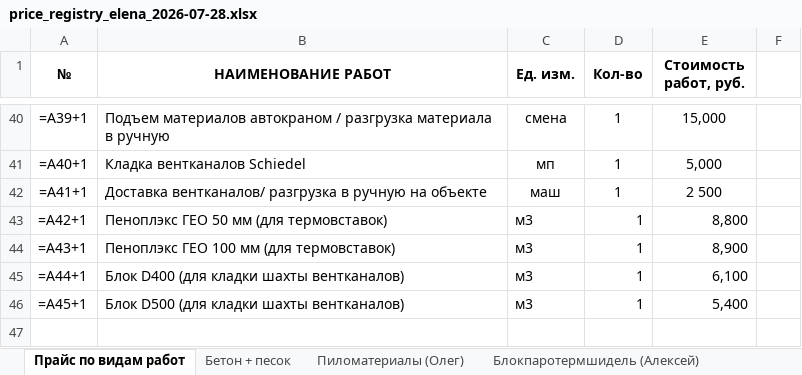
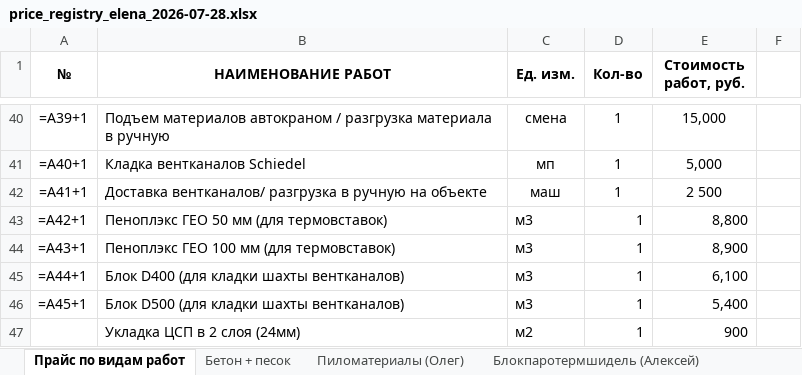
Before and after one commit to Tata-Tiana/ai-estimator-mvp, an Excel workbook: experiments/pricing/input/price_registry_elena_2026-07-28.xlsx, sheet Прайс по видам работ, drawn as a sheet; only a part is shown, gaps mark what is left out; values as stored, in another font and other column widths than the file's, no borders; formulas without a stored value are shown as written; the diff names each change by its address in the sheet, - before the commit and + after, or states it on an @@ line.

```diff
--- a/experiments/pricing/input/price_registry_elena_2026-07-28.xlsx (sheet Прайс по видам работ)
+++ b/experiments/pricing/input/price_registry_elena_2026-07-28.xlsx (sheet Прайс по видам работ)
+row 47:  | Укладка ЦСП в 2 слоя (24мм) | м2 | 1 | 900
```
Also changed, not shown: sheet Утеплителипленкимастика (Олег), charts or pictures, output/price_registry_filled_v4.xlsx, output/Цены на материалы.xlsx.
